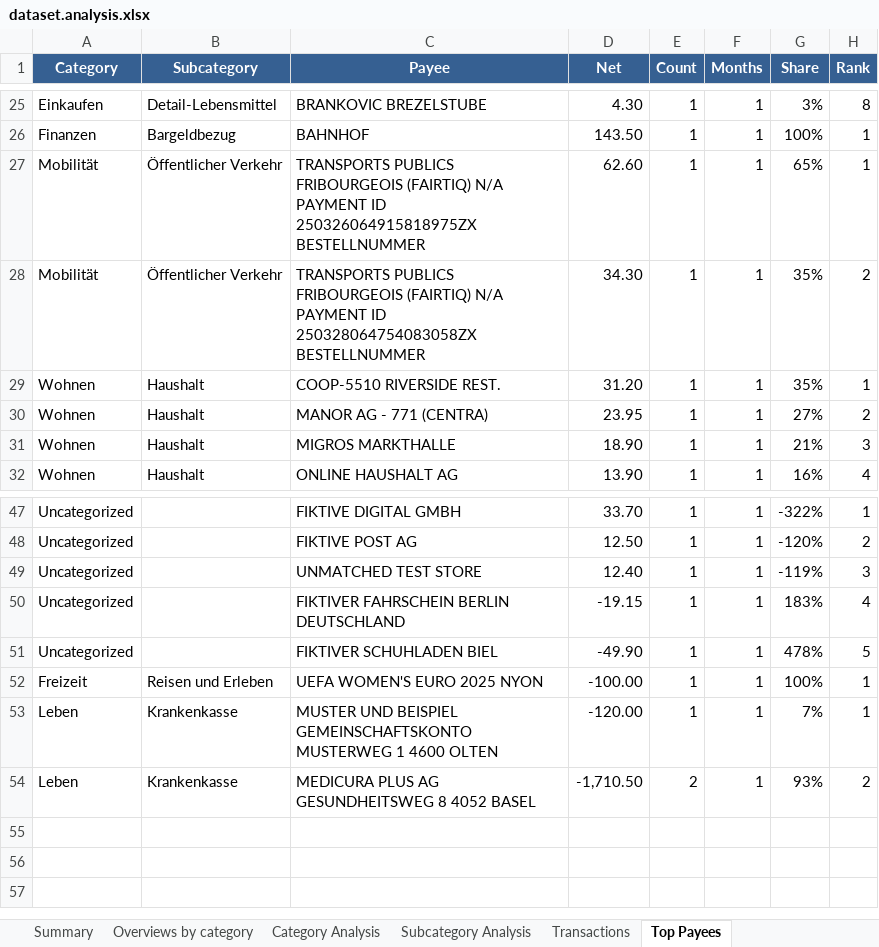
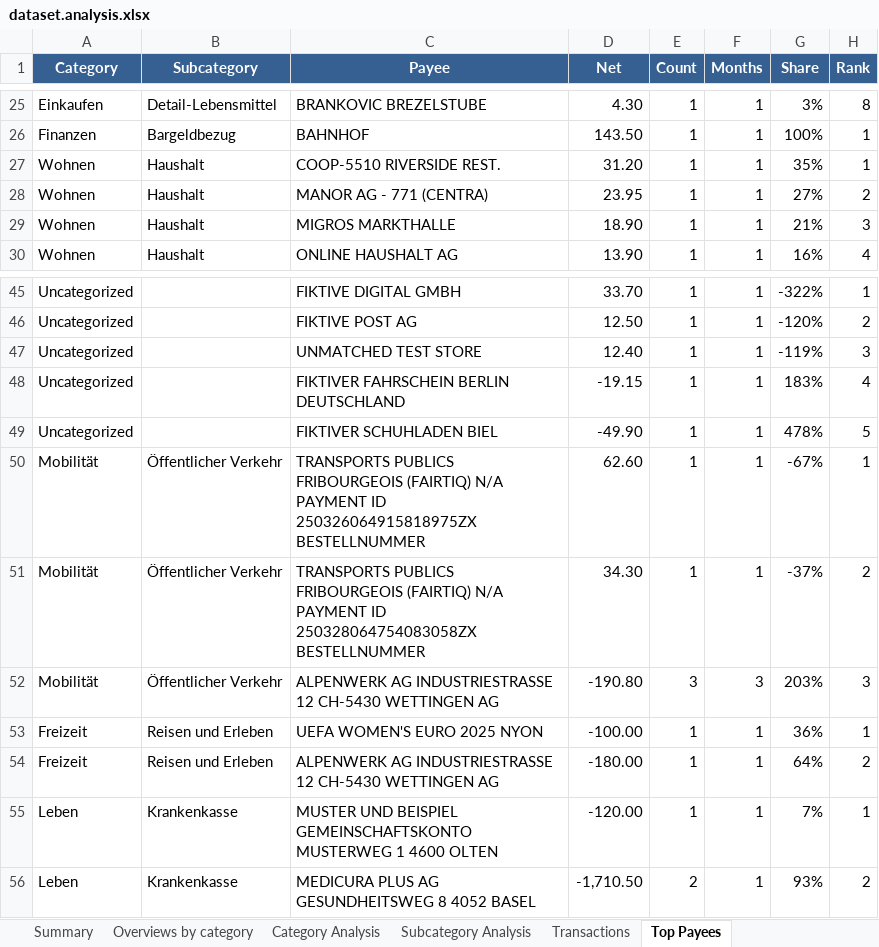
Before and after one commit to rauricus/Budget-Analysis-Tool, an Excel workbook: data/example/output/dataset.analysis.xlsx, sheet Top Payees, drawn as a sheet; only a part is shown, gaps mark what is left out; values as stored, in another font and other column widths than the file's, no borders; removed rows and columns are numbered as before the commit, all else as after; the diff names each change by its address in the sheet, - before the commit and + after, or states it on an @@ line.

```diff
--- a/data/example/output/dataset.analysis.xlsx (sheet Top Payees)
+++ b/data/example/output/dataset.analysis.xlsx (sheet Top Payees)
-row 27: Mobilität | Öffentlicher Verkehr | TRANSPORTS PUBLICS FRIBOURGEOIS (FAIRTIQ) N/A PAYMENT ID 250326064915818975ZX BESTELLNUMMER | 62.60 | 1 | 1 | 65% | 1
-row 28: Mobilität | Öffentlicher Verkehr | TRANSPORTS PUBLICS FRIBOURGEOIS (FAIRTIQ) N/A PAYMENT ID 250328064754083058ZX BESTELLNUMMER | 34.30 | 1 | 1 | 35% | 2
+row 50: Mobilität | Öffentlicher Verkehr | TRANSPORTS PUBLICS FRIBOURGEOIS (FAIRTIQ) N/A PAYMENT ID 250326064915818975ZX BESTELLNUMMER | 62.60 | 1 | 1 | -67% | 1
+row 51: Mobilität | Öffentlicher Verkehr | TRANSPORTS PUBLICS FRIBOURGEOIS (FAIRTIQ) N/A PAYMENT ID 250328064754083058ZX BESTELLNUMMER | 34.30 | 1 | 1 | -37% | 2
+row 52: Mobilität | Öffentlicher Verkehr | ALPENWERK AG INDUSTRIESTRASSE 12 CH-5430 WETTINGEN AG | -190.80 | 3 | 3 | 203% | 3
-G53 (Share): 100%
+G53 (Share): 36%
+row 54: Freizeit | Reisen und Erleben | ALPENWERK AG INDUSTRIESTRASSE 12 CH-5430 WETTINGEN AG | -180.00 | 1 | 1 | 64% | 2
```
Also changed, not shown: sheet Transactions, sheet Subcategory Analysis, sheet Category Analysis, sheet Summary, sheet Overviews by category, charts or pictures, 15 other files.
